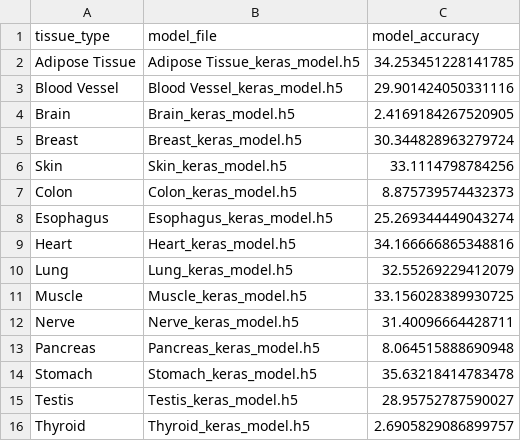
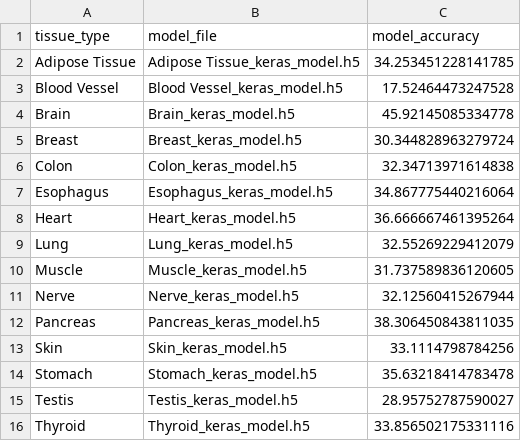
Before and after one commit to edgeslab/cs418-project-RNAge, a TSV file: keras_model_results.tsv, drawn as a sheet.

Commit message:
Updated Keras model to normalize the attribute.
Attributes were normalized using Min_max normalizer and an increased accuracy score was observed, though it was on par with other models.

```diff
--- a/keras_model_results.tsv
+++ b/keras_model_results.tsv
@@ -2,15 +2,15 @@ tissue_type	model_file	model_accuracy
 Adipose Tissue	Adipose Tissue_keras_model.h5	34.253451228141785
-Blood Vessel	Blood Vessel_keras_model.h5	29.901424050331116
-Brain	Brain_keras_model.h5	2.4169184267520905
+Blood Vessel	Blood Vessel_keras_model.h5	17.52464473247528
+Brain	Brain_keras_model.h5	45.92145085334778
 Breast	Breast_keras_model.h5	30.344828963279724
+Colon	Colon_keras_model.h5	32.34713971614838
+Esophagus	Esophagus_keras_model.h5	34.867775440216064
+Heart	Heart_keras_model.h5	36.666667461395264
+Lung	Lung_keras_model.h5	32.55269229412079
+Muscle	Muscle_keras_model.h5	31.737589836120605
+Nerve	Nerve_keras_model.h5	32.12560415267944
+Pancreas	Pancreas_keras_model.h5	38.306450843811035
 Skin	Skin_keras_model.h5	33.1114798784256
-Colon	Colon_keras_model.h5	8.875739574432373
-Esophagus	Esophagus_keras_model.h5	25.269344449043274
-Heart	Heart_keras_model.h5	34.166666865348816
-Lung	Lung_keras_model.h5	32.55269229412079
-Muscle	Muscle_keras_model.h5	33.156028389930725
-Nerve	Nerve_keras_model.h5	31.40096664428711
-Pancreas	Pancreas_keras_model.h5	8.064515888690948
 Stomach	Stomach_keras_model.h5	35.63218414783478
 Testis	Testis_keras_model.h5	28.95752787590027
-Thyroid	Thyroid_keras_model.h5	2.6905829086899757
+Thyroid	Thyroid_keras_model.h5	33.856502175331116
```
Also changed, not shown: 4 other files.
